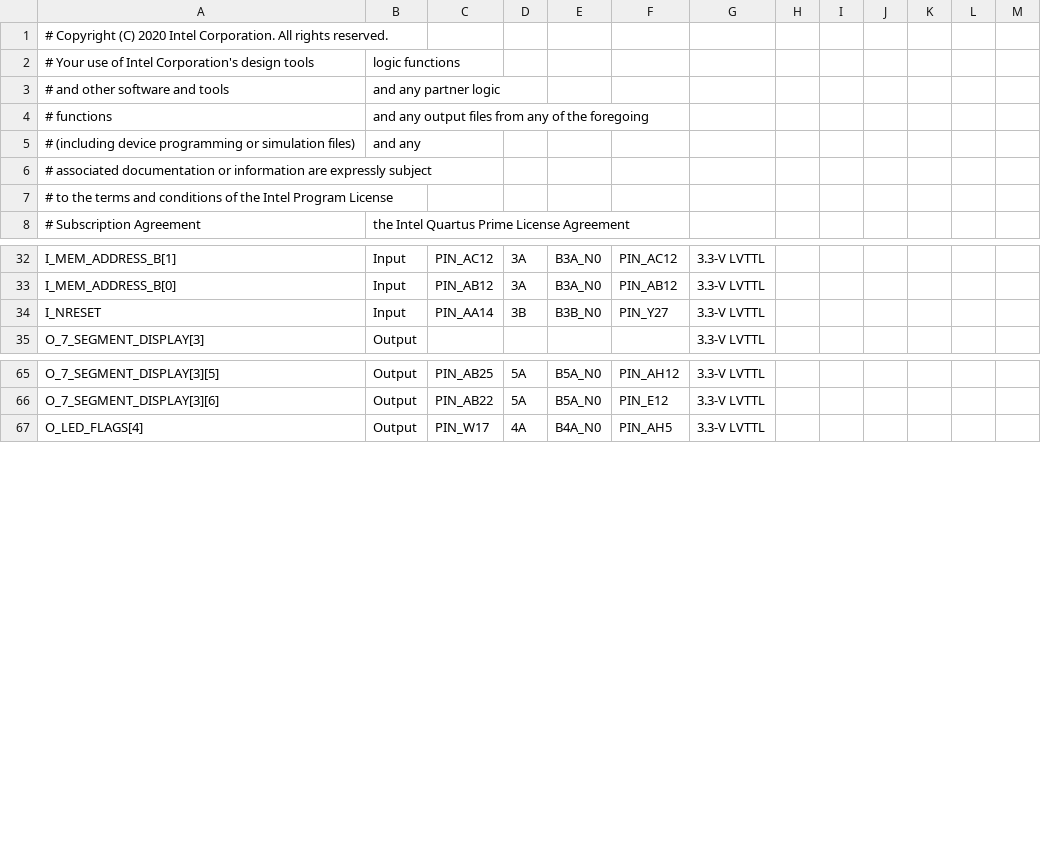
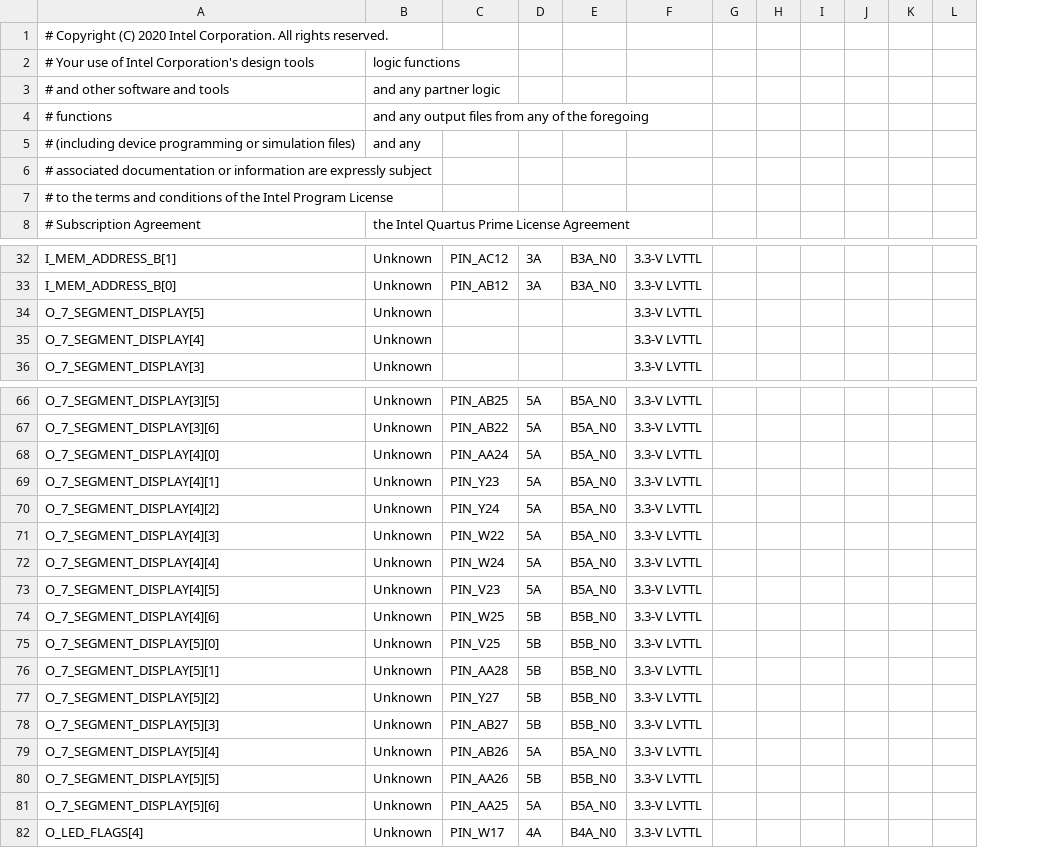
Before and after one commit to Petersoj/CompactRISC16, a CSV file: resources/pin_assignments/cr16_top/5CSEMA5F31C6N_cr16_top.csv, drawn as a sheet; only a part is shown, gaps mark what is left out; removed rows and columns are numbered as before the commit, all else as after; rows hold the shown columns only; the diff covers the shown part only; the diff names each change by its address in the sheet, - before the commit and + after, or states it on an @@ line.

Commit message:
Refactor source files, update cr16_top and its pin assignments

```diff
--- a/resources/pin_assignments/cr16_top/5CSEMA5F31C6N_cr16_top.csv
+++ b/resources/pin_assignments/cr16_top/5CSEMA5F31C6N_cr16_top.csv
-column B, rows 2-8: logic functions | and any partner logic | and any output files from any of the foregoing | and any |  |  | the Intel Quartus Prime License Agreement; rows 32-33: Input | Input; row 35: Output; rows 65-67: all Output
+column B, rows 2-8: logic functions | and any partner logic | and any output files from any of the foregoing | and any |  |  | the Intel Quartus Prime License Agreement; rows 32-33: Unknown | Unknown; row 36: Unknown; rows 66-67: Unknown | Unknown; row 82: Unknown
-column F, rows 32-33: PIN_AC12 | PIN_AB12; rows 65-67: PIN_AH12 | PIN_E12 | PIN_AH5
@@ row 34 moved to row 22: I_NRESET @@
+row 34: O_7_SEGMENT_DISPLAY[5] | Unknown |  |  |  | 3.3-V LVTTL
+row 35: O_7_SEGMENT_DISPLAY[4] | Unknown |  |  |  | 3.3-V LVTTL
+row 68: O_7_SEGMENT_DISPLAY[4][0] | Unknown | PIN_AA24 | 5A | B5A_N0 | 3.3-V LVTTL
+row 69: O_7_SEGMENT_DISPLAY[4][1] | Unknown | PIN_Y23 | 5A | B5A_N0 | 3.3-V LVTTL
+row 70: O_7_SEGMENT_DISPLAY[4][2] | Unknown | PIN_Y24 | 5A | B5A_N0 | 3.3-V LVTTL
+row 71: O_7_SEGMENT_DISPLAY[4][3] | Unknown | PIN_W22 | 5A | B5A_N0 | 3.3-V LVTTL
+row 72: O_7_SEGMENT_DISPLAY[4][4] | Unknown | PIN_W24 | 5A | B5A_N0 | 3.3-V LVTTL
+row 73: O_7_SEGMENT_DISPLAY[4][5] | Unknown | PIN_V23 | 5A | B5A_N0 | 3.3-V LVTTL
+row 74: O_7_SEGMENT_DISPLAY[4][6] | Unknown | PIN_W25 | 5B | B5B_N0 | 3.3-V LVTTL
+row 75: O_7_SEGMENT_DISPLAY[5][0] | Unknown | PIN_V25 | 5B | B5B_N0 | 3.3-V LVTTL
+row 76: O_7_SEGMENT_DISPLAY[5][1] | Unknown | PIN_AA28 | 5B | B5B_N0 | 3.3-V LVTTL
+row 77: O_7_SEGMENT_DISPLAY[5][2] | Unknown | PIN_Y27 | 5B | B5B_N0 | 3.3-V LVTTL
+row 78: O_7_SEGMENT_DISPLAY[5][3] | Unknown | PIN_AB27 | 5B | B5B_N0 | 3.3-V LVTTL
+row 79: O_7_SEGMENT_DISPLAY[5][4] | Unknown | PIN_AB26 | 5A | B5A_N0 | 3.3-V LVTTL
+row 80: O_7_SEGMENT_DISPLAY[5][5] | Unknown | PIN_AA26 | 5B | B5B_N0 | 3.3-V LVTTL
+row 81: O_7_SEGMENT_DISPLAY[5][6] | Unknown | PIN_AA25 | 5A | B5A_N0 | 3.3-V LVTTL
```
Also changed, not shown: 1 removed row and 1 edited cell elsewhere in this file, 28 other files.
